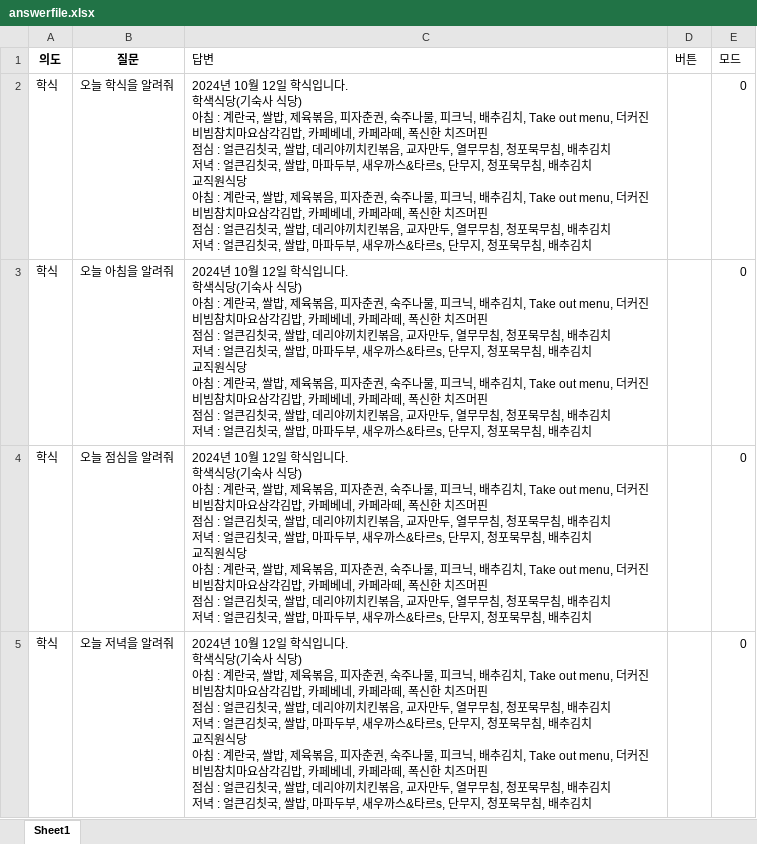
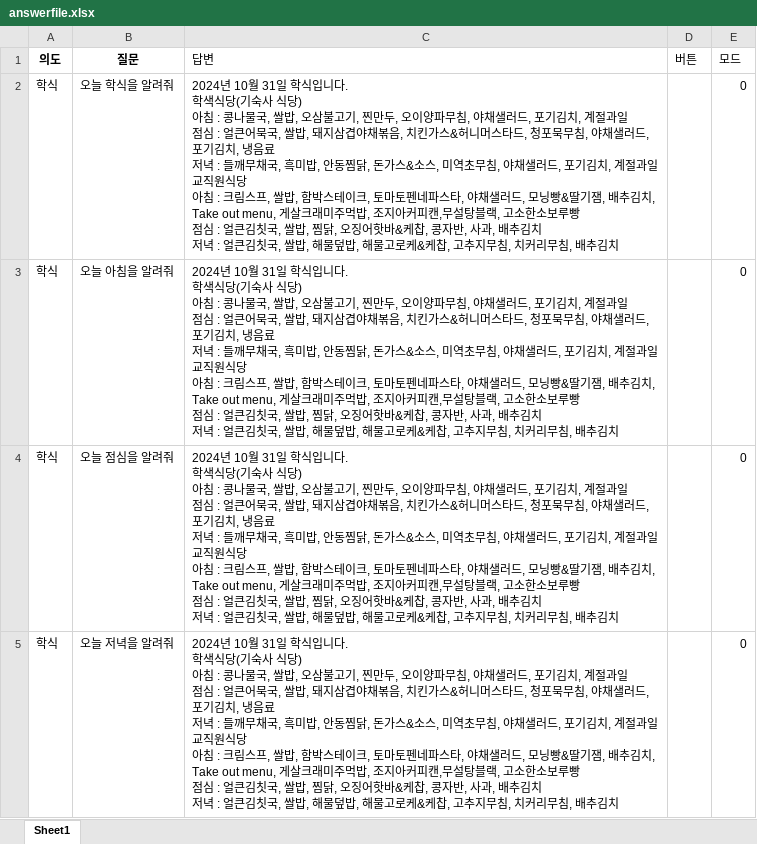
Before and after one commit to hy-seo0608/hongik-gpt, an Excel workbook: mysite/dataset/answerfile.xlsx, sheet Sheet1, drawn as a sheet; only a part is shown; values as stored, in another font and other column widths than the file's, no borders; ↵ is a line break in a cell; the diff covers the shown part only; the diff names each change by its address in the sheet, - before the commit and + after, or states it on an @@ line.

```diff
--- a/mysite/dataset/answerfile.xlsx (sheet Sheet1)
+++ b/mysite/dataset/answerfile.xlsx (sheet Sheet1)
-C2:C5 (답변): …10월 12일 학식입니다. ↵ 학색식당(기숙사 식당) ↵ 아침 : 계란국, 쌀밥, 제육볶음, 피자춘권, 숙주나물, 피크닉, 배추김치, Take out menu, 더커진비빔참치마요삼각김밥, 카페베네, 카페라떼, 폭신한 치즈머핀 ↵ 점심 : 얼큰김칫국, 쌀밥, 데리야끼치킨볶음, 교자만두, 열무무침, 청포묵무침, 배추김치 ↵ 저녁 : 얼큰김칫국, 쌀밥, 마파두부, 새우까스&타르s, 단무지, 청포묵무침, 배추김치 ↵ 교직원식당 ↵ 아침 : 계란국, 쌀밥, 제육볶음, 피자춘권, 숙주나물, 피크닉, 배추김치, Take out menu, 더커진비빔참치마요삼각김밥, 카페베네, 카페라떼, 폭신한 치즈머핀 ↵ 점심 : 얼큰김칫국, 쌀밥, 데리야끼치킨볶음, 교자만두, 열무무침, 청포묵무침, 배추김치 ↵ 저녁 : 얼큰김칫국, 쌀밥, 마파두부, 새우까스&타르s, 단무지, 청포묵무침, 배…
+C2:C5 (답변): …10월 31일 학식입니다. ↵ 학색식당(기숙사 식당) ↵ 아침 : 콩나물국, 쌀밥, 오삼불고기, 찐만두, 오이양파무침, 야채샐러드, 포기김치, 계절과일 ↵ 점심 : 얼큰어묵국, 쌀밥, 돼지삼겹야채볶음, 치킨가스&허니머스타드, 청포묵무침, 야채샐러드, 포기김치, 냉음료 ↵ 저녁 : 들깨무채국, 흑미밥, 안동찜닭, 돈가스&소스, 미역초무침, 야채샐러드, 포기김치, 계절과일 ↵ 교직원식당 ↵ 아침 : 크림스프, 쌀밥, 함박스테이크, 토마토펜네파스타, 야채샐러드, 모닝빵&딸기잼, 배추김치, Take out menu, 게살크래미주먹밥, 조지아커피캔,무설탕블랙, 고소한소보루빵 ↵ 점심 : 얼큰김칫국, 쌀밥, 찜닭, 오징어핫바&케찹, 콩자반, 사과, 배추김치 ↵ 저녁 : 얼큰김칫국, 쌀밥, 해물덮밥, 해물고로케&케찹, 고추지무침, 치커리무침, 배…
```
Also changed, not shown: 27 edited cells elsewhere in this sheet, mysite/dataset/renew.xlsx, 5 other files.
